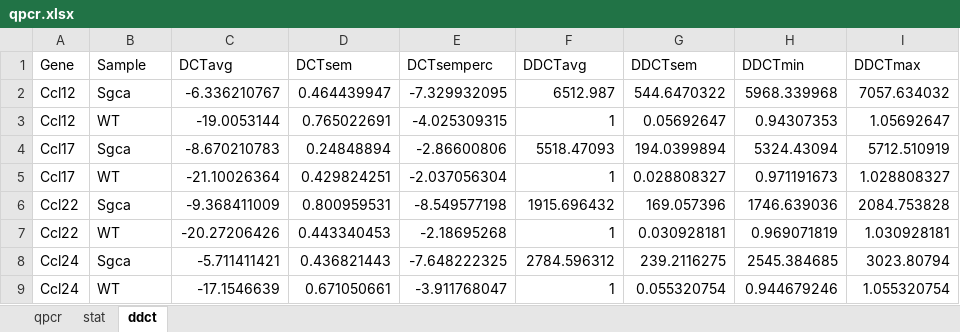
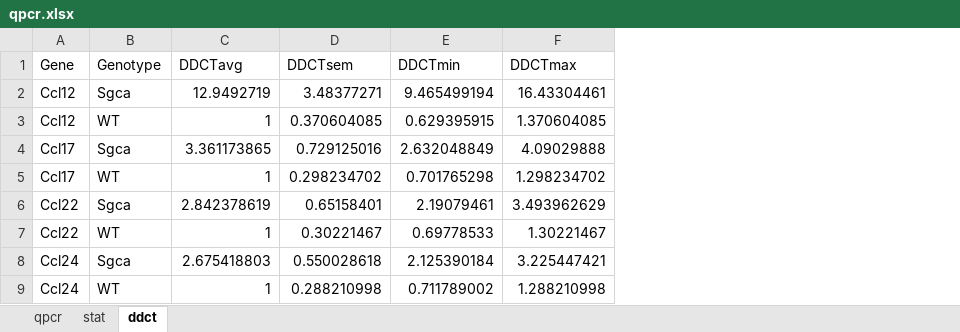
Before and after one commit to SCIL-leuven/qPCRanalysis, an Excel workbook: vignette/qpcr.xlsx, sheet ddct, drawn as a sheet; only a part is shown; values as stored, in another font and other column widths than the file's, no borders; removed rows and columns are numbered as before the commit, all else as after; the diff covers the shown part only; the diff names each change by its address in the sheet, - before the commit and + after, or states it on an @@ line.

```diff
--- a/vignette/qpcr.xlsx (sheet ddct)
+++ b/vignette/qpcr.xlsx (sheet ddct)
-column C (DCTavg), rows 2-9: -6.336210767 | -19.0053144 | -8.670210783 | -21.10026364 | -9.368411009 | -20.27206426 | -5.711411421 | -17.1546639
-column D (DCTsem), rows 2-9: 0.464439947 | 0.765022691 | 0.24848894 | 0.429824251 | 0.800959531 | 0.443340453 | 0.436821443 | 0.671050661
-column E (DCTsemperc), rows 2-9: -7.329932095 | -4.025309315 | -2.86600806 | -2.037056304 | -8.549577198 | -2.18695268 | -7.648222325 | -3.911768047
-B1: Sample
+B1: Genotype
-C2 (DDCTavg): 6512.987
+C2 (DDCTavg): 12.9492719
-D2 (DDCTsem): 544.6470322
+D2 (DDCTsem): 3.48377271
-E2 (DDCTmin): 5968.339968
+E2 (DDCTmin): 9.465499194
-F2 (DDCTmax): 7057.634032
+F2 (DDCTmax): 16.43304461
-D3 (DDCTsem): 0.05692647
+D3 (DDCTsem): 0.370604085
-E3 (DDCTmin): 0.94307353
+E3 (DDCTmin): 0.629395915
-F3 (DDCTmax): 1.05692647
+F3 (DDCTmax): 1.370604085
-C4 (DDCTavg): 5518.47093
+C4 (DDCTavg): 3.361173865
-D4 (DDCTsem): 194.0399894
+D4 (DDCTsem): 0.729125016
-E4 (DDCTmin): 5324.43094
+E4 (DDCTmin): 2.632048849
-F4 (DDCTmax): 5712.510919
+F4 (DDCTmax): 4.09029888
-D5 (DDCTsem): 0.028808327
+D5 (DDCTsem): 0.298234702
-E5 (DDCTmin): 0.971191673
+E5 (DDCTmin): 0.701765298
-F5 (DDCTmax): 1.028808327
+F5 (DDCTmax): 1.298234702
-C6 (DDCTavg): 1915.696432
+C6 (DDCTavg): 2.842378619
-D6 (DDCTsem): 169.057396
+D6 (DDCTsem): 0.65158401
-E6 (DDCTmin): 1746.639036
+E6 (DDCTmin): 2.19079461
-F6 (DDCTmax): 2084.753828
+F6 (DDCTmax): 3.493962629
-D7 (DDCTsem): 0.030928181
+D7 (DDCTsem): 0.30221467
-E7 (DDCTmin): 0.969071819
+E7 (DDCTmin): 0.69778533
-F7 (DDCTmax): 1.030928181
+F7 (DDCTmax): 1.30221467
-C8 (DDCTavg): 2784.596312
+C8 (DDCTavg): 2.675418803
-D8 (DDCTsem): 239.2116275
+D8 (DDCTsem): 0.550028618
-E8 (DDCTmin): 2545.384685
+E8 (DDCTmin): 2.125390184
-F8 (DDCTmax): 3023.80794
+F8 (DDCTmax): 3.225447421
-D9 (DDCTsem): 0.055320754
+D9 (DDCTsem): 0.288210998
-E9 (DDCTmin): 0.944679246
+E9 (DDCTmin): 0.711789002
-F9 (DDCTmax): 1.055320754
+F9 (DDCTmax): 1.288210998
```
Also changed, not shown: 119 edited cells elsewhere in this sheet, sheet qpcr, sheet stat, 4 other files.
